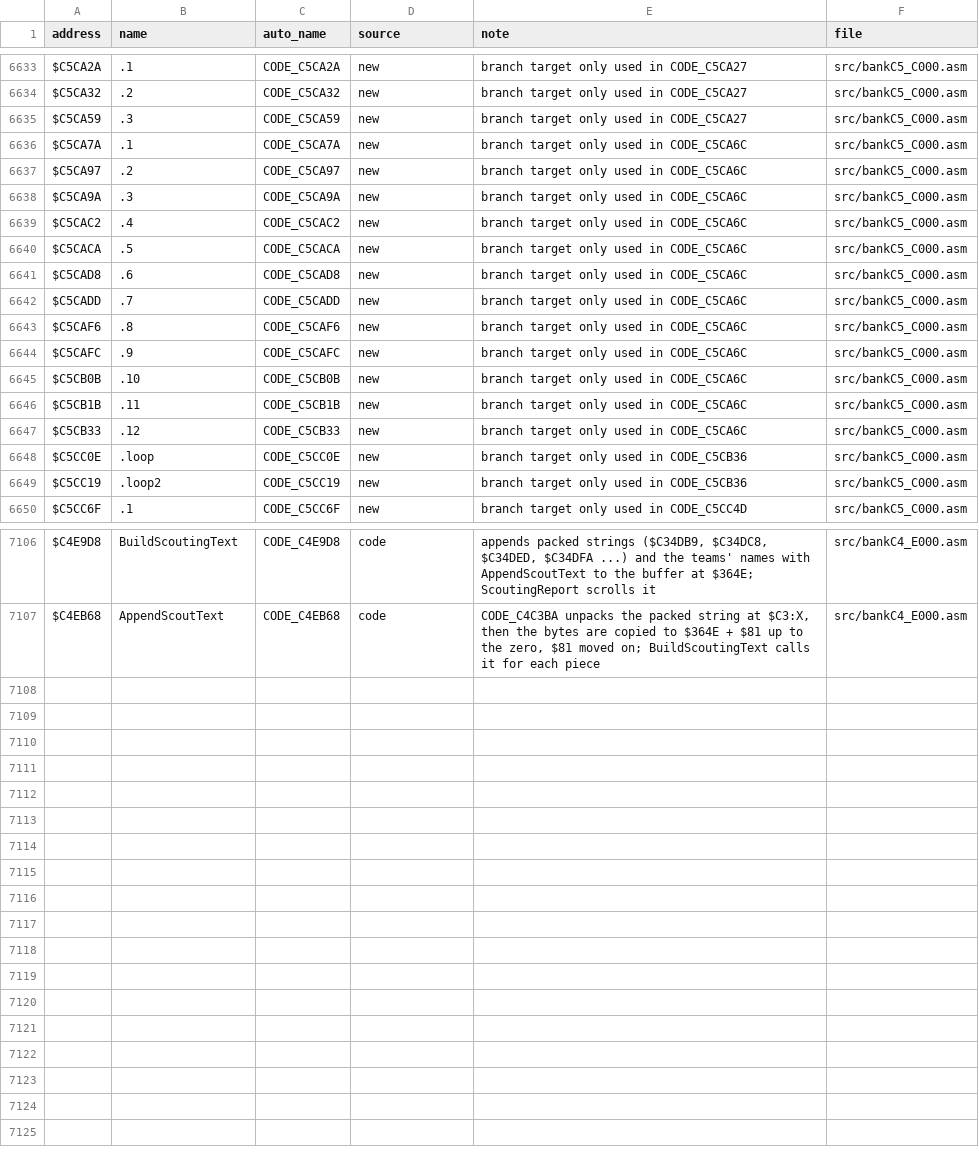
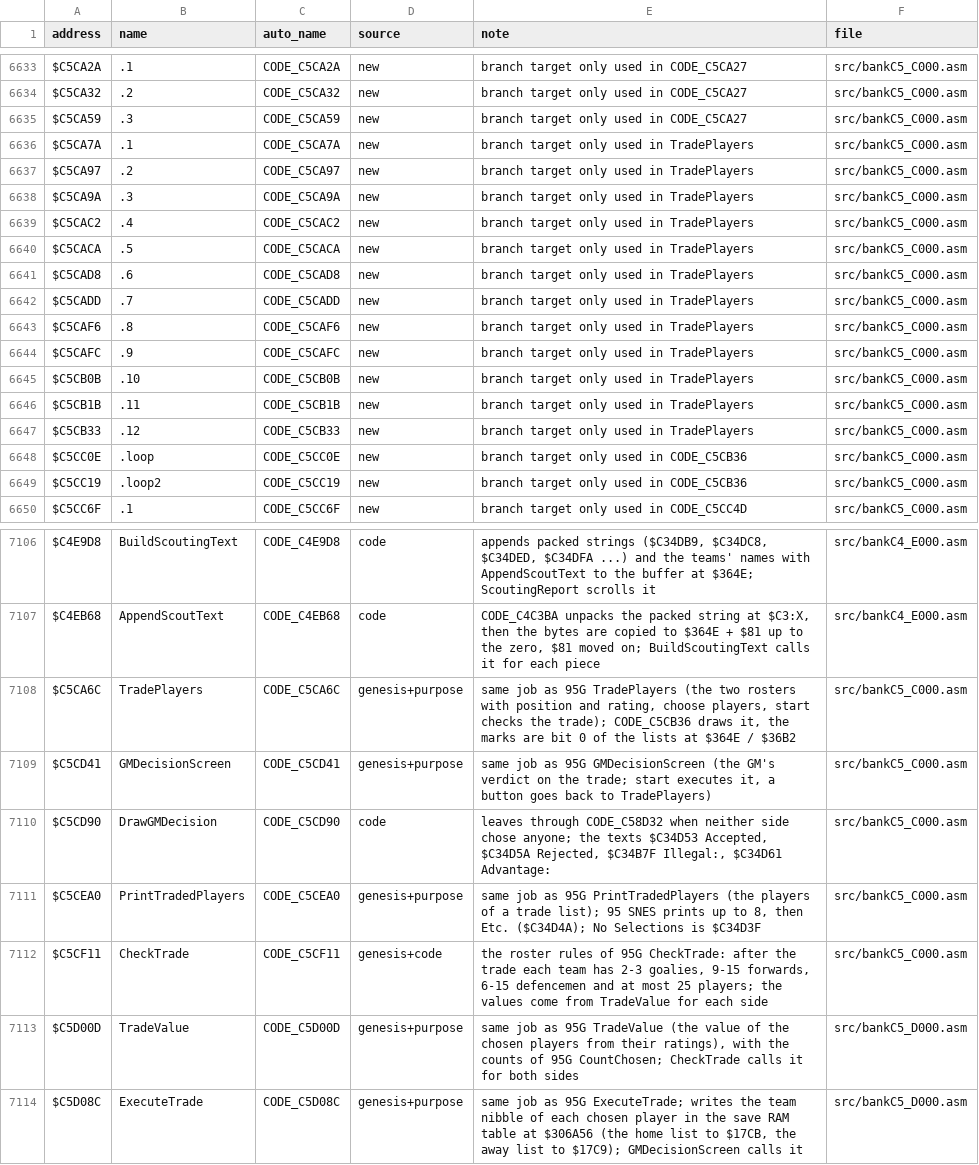
Before and after one commit to abdulahmad/NHL95SNES, a CSV file: docs/name_map.csv, drawn as a sheet; only a part is shown, gaps mark what is left out; the diff covers the shown part only.

```diff
--- a/docs/name_map.csv
+++ b/docs/name_map.csv
@@ -6635,14 +6635,14 @@ $C5CA32,.2,CODE_C5CA32,new,"branch target only used in CODE_C5CA27",src/bankC5_C
 $C5CA59,.3,CODE_C5CA59,new,"branch target only used in CODE_C5CA27",src/bankC5_C000.asm
-$C5CA7A,.1,CODE_C5CA7A,new,"branch target only used in CODE_C5CA6C",src/bankC5_C000.asm
-$C5CA97,.2,CODE_C5CA97,new,"branch target only used in CODE_C5CA6C",src/bankC5_C000.asm
-$C5CA9A,.3,CODE_C5CA9A,new,"branch target only used in CODE_C5CA6C",src/bankC5_C000.asm
-$C5CAC2,.4,CODE_C5CAC2,new,"branch target only used in CODE_C5CA6C",src/bankC5_C000.asm
-$C5CACA,.5,CODE_C5CACA,new,"branch target only used in CODE_C5CA6C",src/bankC5_C000.asm
-$C5CAD8,.6,CODE_C5CAD8,new,"branch target only used in CODE_C5CA6C",src/bankC5_C000.asm
-$C5CADD,.7,CODE_C5CADD,new,"branch target only used in CODE_C5CA6C",src/bankC5_C000.asm
-$C5CAF6,.8,CODE_C5CAF6,new,"branch target only used in CODE_C5CA6C",src/bankC5_C000.asm
-$C5CAFC,.9,CODE_C5CAFC,new,"branch target only used in CODE_C5CA6C",src/bankC5_C000.asm
-$C5CB0B,.10,CODE_C5CB0B,new,"branch target only used in CODE_C5CA6C",src/bankC5_C000.asm
-$C5CB1B,.11,CODE_C5CB1B,new,"branch target only used in CODE_C5CA6C",src/bankC5_C000.asm
-$C5CB33,.12,CODE_C5CB33,new,"branch target only used in CODE_C5CA6C",src/bankC5_C000.asm
+$C5CA7A,.1,CODE_C5CA7A,new,"branch target only used in TradePlayers",src/bankC5_C000.asm
+$C5CA97,.2,CODE_C5CA97,new,"branch target only used in TradePlayers",src/bankC5_C000.asm
+$C5CA9A,.3,CODE_C5CA9A,new,"branch target only used in TradePlayers",src/bankC5_C000.asm
+$C5CAC2,.4,CODE_C5CAC2,new,"branch target only used in TradePlayers",src/bankC5_C000.asm
+$C5CACA,.5,CODE_C5CACA,new,"branch target only used in TradePlayers",src/bankC5_C000.asm
+$C5CAD8,.6,CODE_C5CAD8,new,"branch target only used in TradePlayers",src/bankC5_C000.asm
+$C5CADD,.7,CODE_C5CADD,new,"branch target only used in TradePlayers",src/bankC5_C000.asm
+$C5CAF6,.8,CODE_C5CAF6,new,"branch target only used in TradePlayers",src/bankC5_C000.asm
+$C5CAFC,.9,CODE_C5CAFC,new,"branch target only used in TradePlayers",src/bankC5_C000.asm
+$C5CB0B,.10,CODE_C5CB0B,new,"branch target only used in TradePlayers",src/bankC5_C000.asm
+$C5CB1B,.11,CODE_C5CB1B,new,"branch target only used in TradePlayers",src/bankC5_C000.asm
+$C5CB33,.12,CODE_C5CB33,new,"branch target only used in TradePlayers",src/bankC5_C000.asm
 $C5CC0E,.loop,CODE_C5CC0E,new,"branch target only used in CODE_C5CB36",src/bankC5_C000.asm
@@ -7107 +7107,8 @@ $C4E9D8,BuildScoutingText,CODE_C4E9D8,code,"appends packed strings ($C34DB9, $C3
 $C4EB68,AppendScoutText,CODE_C4EB68,code,"CODE_C4C3BA unpacks the packed string at $C3:X, then the bytes are copied to $364E + $81 up to the zero, $81 moved on; BuildScoutingText calls it for each piece",src/bankC4_E000.asm
+$C5CA6C,TradePlayers,CODE_C5CA6C,genesis+purpose,"same job as 95G TradePlayers (the two rosters with position and rating, choose players, start checks the trade); CODE_C5CB36 draws it, the marks are bit 0 of the lists at $364E / $36B2",src/bankC5_C000.asm
+$C5CD41,GMDecisionScreen,CODE_C5CD41,genesis+purpose,"same job as 95G GMDecisionScreen (the GM's verdict on the trade; start executes it, a button goes back to TradePlayers)",src/bankC5_C000.asm
+$C5CD90,DrawGMDecision,CODE_C5CD90,code,"leaves through CODE_C58D32 when neither side chose anyone; the texts $C34D53 Accepted, $C34D5A Rejected, $C34B7F Illegal:, $C34D61 Advantage:",src/bankC5_C000.asm
+$C5CEA0,PrintTradedPlayers,CODE_C5CEA0,genesis+purpose,"same job as 95G PrintTradedPlayers (the players of a trade list); 95 SNES prints up to 8, then Etc. ($C34D4A); No Selections is $C34D3F",src/bankC5_C000.asm
+$C5CF11,CheckTrade,CODE_C5CF11,genesis+code,"the roster rules of 95G CheckTrade: after the trade each team has 2-3 goalies, 9-15 forwards, 6-15 defencemen and at most 25 players; the values come from TradeValue for each side",src/bankC5_C000.asm
+$C5D00D,TradeValue,CODE_C5D00D,genesis+purpose,"same job as 95G TradeValue (the value of the chosen players from their ratings), with the counts of 95G CountChosen; CheckTrade calls it for both sides",src/bankC5_D000.asm
+$C5D08C,ExecuteTrade,CODE_C5D08C,genesis+purpose,"same job as 95G ExecuteTrade; writes the team nibble of each chosen player in the save RAM table at $306A56 (the home list to $17CB, the away list to $17C9); GMDecisionScreen calls it",src/bankC5_D000.asm
```
Also changed, not shown: 27 edited cells elsewhere in this file, 3 other files.
